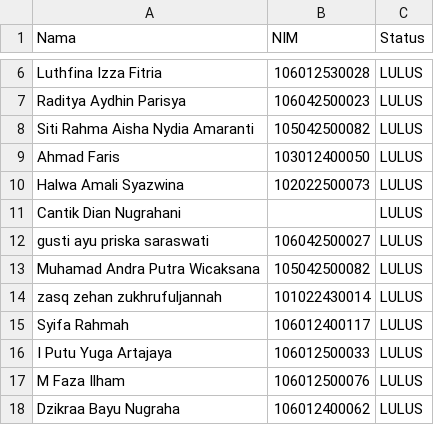
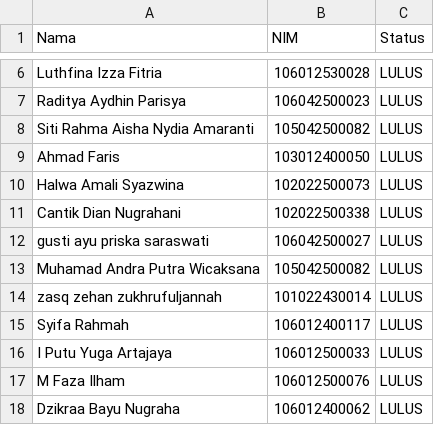
Before and after one commit to Sentienn/nnm-status-revealer, a CSV file: public/data.csv, drawn as a sheet; only a part is shown, gaps mark what is left out.

Commit message:
tambah nim

```diff
--- a/public/data.csv
+++ b/public/data.csv
@@ -10,3 +10,3 @@ Ahmad Faris;103012400050;LULUS
 Halwa Amali Syazwina;102022500073;LULUS
-Cantik Dian Nugrahani;;LULUS
+Cantik Dian Nugrahani;102022500338;LULUS
 gusti ayu priska saraswati;106042500027;LULUS
```
